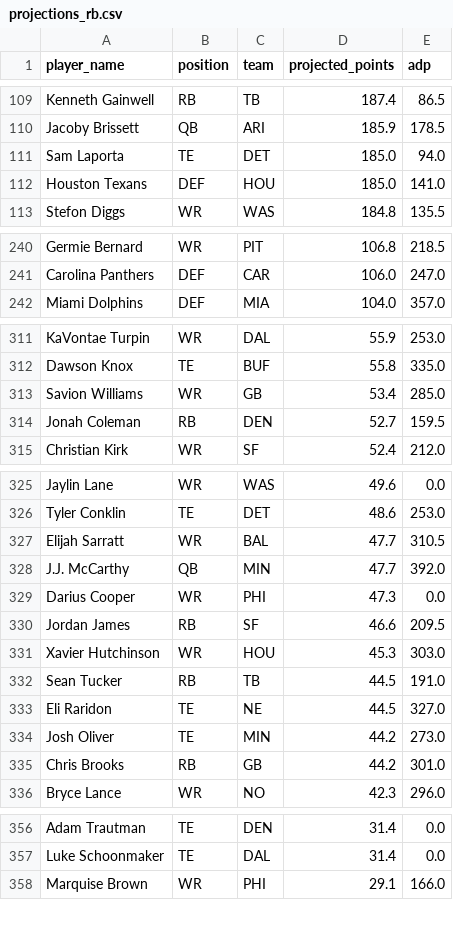
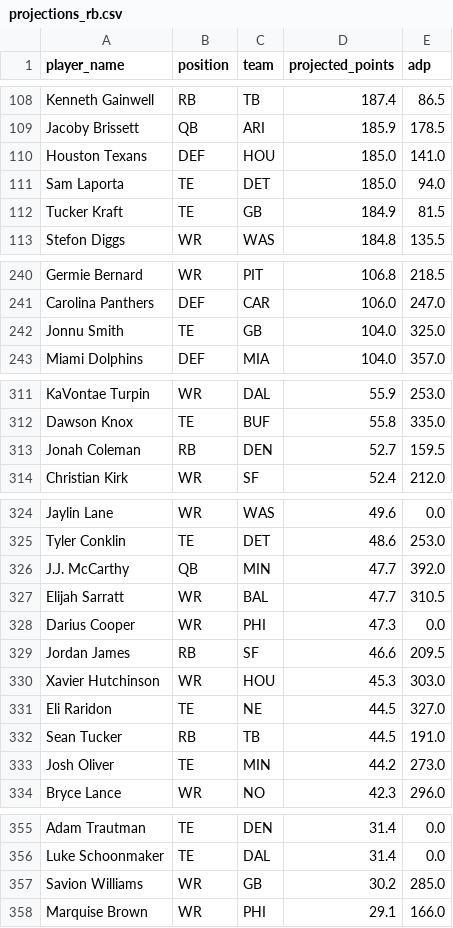
Before and after one commit to aceransh/anything-but-last, a CSV file: data/projections_rb.csv, drawn as a sheet; only a part is shown, gaps mark what is left out; the diff covers the shown part only.

```diff
--- a/data/projections_rb.csv
+++ b/data/projections_rb.csv
@@ -110,4 +109,5 @@ Kenneth Gainwell,RB,TB,187.4,86.5
 Jacoby Brissett,QB,ARI,185.9,178.5
+Houston Texans,DEF,HOU,185.0,141.0
 Sam Laporta,TE,DET,185.0,94.0
-Houston Texans,DEF,HOU,185.0,141.0
+Tucker Kraft,TE,GB,184.9,81.5
 Stefon Diggs,WR,WAS,184.8,135.5
@@ -241,2 +241,3 @@ Germie Bernard,WR,PIT,106.8,218.5
 Carolina Panthers,DEF,CAR,106.0,247.0
+Jonnu Smith,TE,GB,104.0,325.0
 Miami Dolphins,DEF,MIA,104.0,357.0
@@ -312,3 +312,2 @@ KaVontae Turpin,WR,DAL,55.9,253.0
 Dawson Knox,TE,BUF,55.8,335.0
-Savion Williams,WR,GB,53.4,285.0
 Jonah Coleman,RB,DEN,52.7,159.5
@@ -326,4 +325,4 @@ Jaylin Lane,WR,WAS,49.6,0.0
 Tyler Conklin,TE,DET,48.6,253.0
+J.J. McCarthy,QB,MIN,47.7,392.0
 Elijah Sarratt,WR,BAL,47.7,310.5
-J.J. McCarthy,QB,MIN,47.7,392.0
 Darius Cooper,WR,PHI,47.3,0.0
@@ -331,6 +330,5 @@ Jordan James,RB,SF,46.6,209.5
 Xavier Hutchinson,WR,HOU,45.3,303.0
+Eli Raridon,TE,NE,44.5,327.0
 Sean Tucker,RB,TB,44.5,191.0
-Eli Raridon,TE,NE,44.5,327.0
 Josh Oliver,TE,MIN,44.2,273.0
-Chris Brooks,RB,GB,44.2,301.0
 Bryce Lance,WR,NO,42.3,296.0
@@ -357,2 +356,3 @@ Adam Trautman,TE,DEN,31.4,0.0
 Luke Schoonmaker,TE,DAL,31.4,0.0
+Savion Williams,WR,GB,30.2,285.0
 Marquise Brown,WR,PHI,29.1,166.0
```
Also changed, not shown: 4 added rows, 5 removed rows, 17 moved rows and 1 edited cell elsewhere in this file, data/projections_ds.csv, data/projections_fp.csv, 14 other files.
